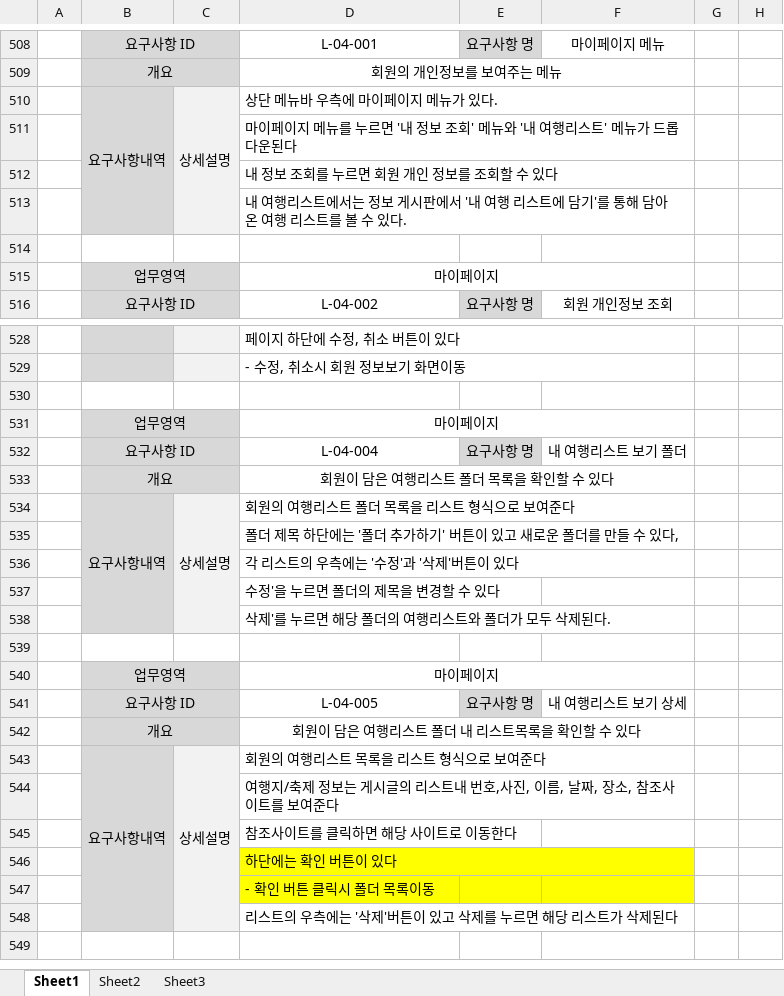
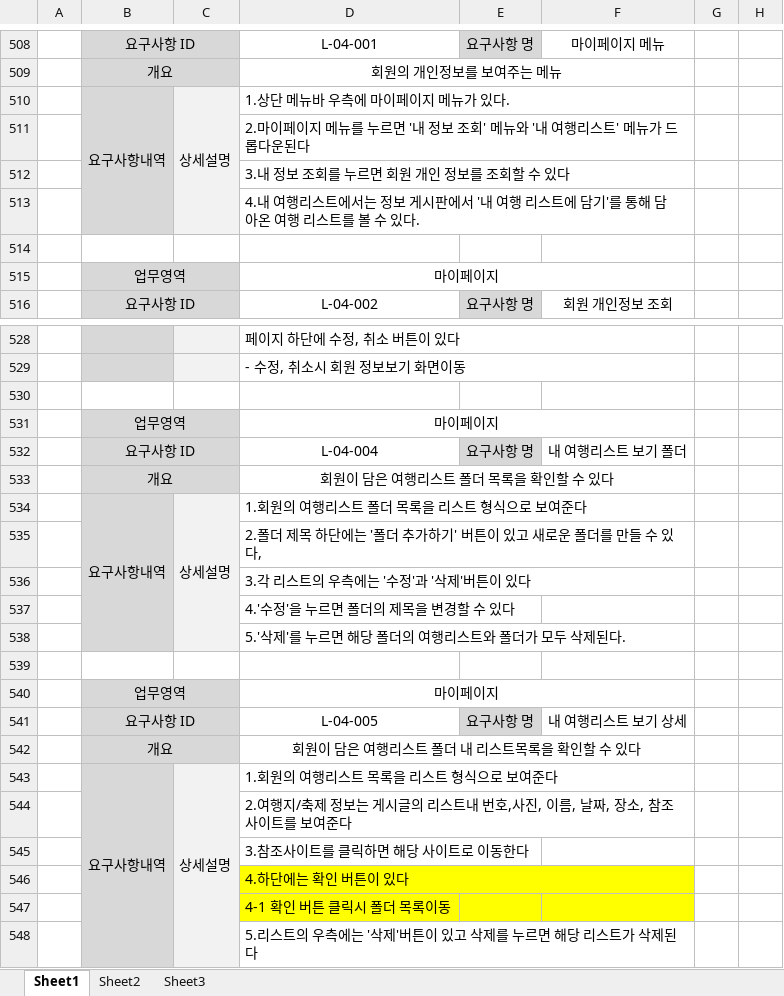
Before and after one commit to uckjae/2TeamFinal, an Excel workbook: doc/요구사항정의서 및 명세서/요구사항_최종.xlsx, sheet Sheet1, drawn as a sheet; only a part is shown, gaps mark what is left out; values as stored, in another font and other column widths than the file's, no borders; the diff names each change by its address in the sheet, - before the commit and + after, or states it on an @@ line.

```diff
--- a/doc/요구사항정의서 및 명세서/요구사항_최종.xlsx (sheet Sheet1)
+++ b/doc/요구사항정의서 및 명세서/요구사항_최종.xlsx (sheet Sheet1)
-D510: 상단 메뉴바 우측에 마이페이지 메뉴가 있다.
+D510: 1.상단 메뉴바 우측에 마이페이지 메뉴가 있다.
-D511: 마이페이…
+D511: 2.마이페이…
-D512: 내 정보 조회를 누르면 회원 개인 정보를 조회할 수 있다
+D512: 3.내 정보 조회를 누르면 회원 개인 정보를 조회할 수 있다
-D513: 내 여행…
+D513: 4.내 여행…
-D534: 회원의 여행리스트 폴더 목록을 리스트 형식으로 보여준다
+D534: 1.회원의 여행리스트 폴더 목록을 리스트 형식으로 보여준다
-D535: 폴더 제목 하단에는 '폴더 추가하기' 버튼이 있고 새로운 폴더를 만들 수 있다,
+D535: 2.폴더 제목 하단에는 '폴더 추가하기' 버튼이 있고 새로운 폴더를 만들 수 있다,
-D536: 각 리스트의 우측에는 '수정'과 '삭제'버튼이 있다
+D536: 3.각 리스트의 우측에는 '수정'과 '삭제'버튼이 있다
-D537: 수정'을 누르면 폴더의 제목을 변경할 수 있다
+D537: 4.'수정'을 누르면 폴더의 제목을 변경할 수 있다
-D538: 삭제'를 누르면 해당 폴더의 여행리스트와 폴더가 모두 삭제된다.
+D538: 5.'삭제'를 누르면 해당 폴더의 여행리스트와 폴더가 모두 삭제된다.
-D543: 회원의 여행리스트 목록을 리스트 형식으로 보여준다
+D543: 1.회원의 여행리스트 목록을 리스트 형식으로 보여준다
-D544: 여행지/…
+D544: 2.여행지/…
-D545: 참조사이트를 클릭하면 해당 사이트로 이동한다
+D545: 3.참조사이트를 클릭하면 해당 사이트로 이동한다
-D546: 하단에는 확인 버튼이 있다
+D546: 4.하단에는 확인 버튼이 있다
-D547: - 확인 버튼 클릭시 폴더 목록이동
+D547: 4-1 확인 버튼 클릭시 폴더 목록이동
-D548: 리스트의 우측에는 '삭제'버튼이 있고 삭제를 누르면 해당 리스트가 삭제된다
+D548: 5.리스트의 우측에는 '삭제'버튼이 있고 삭제를 누르면 해당 리스트가 삭제된다
```
Also changed, not shown: 1 other file.
